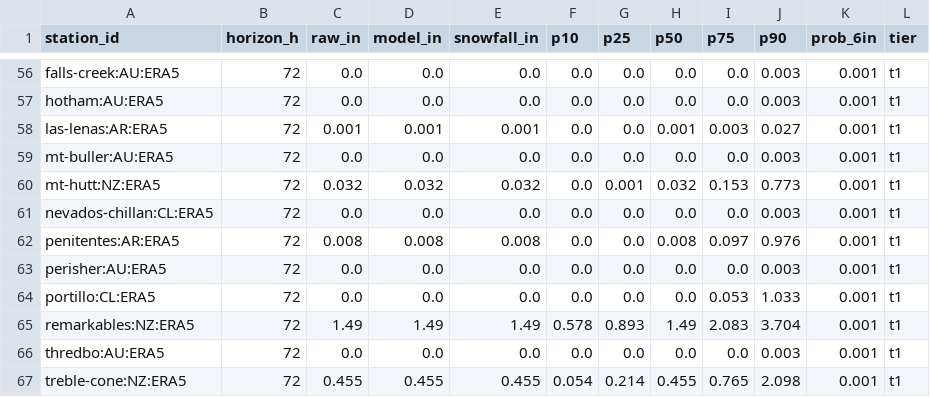
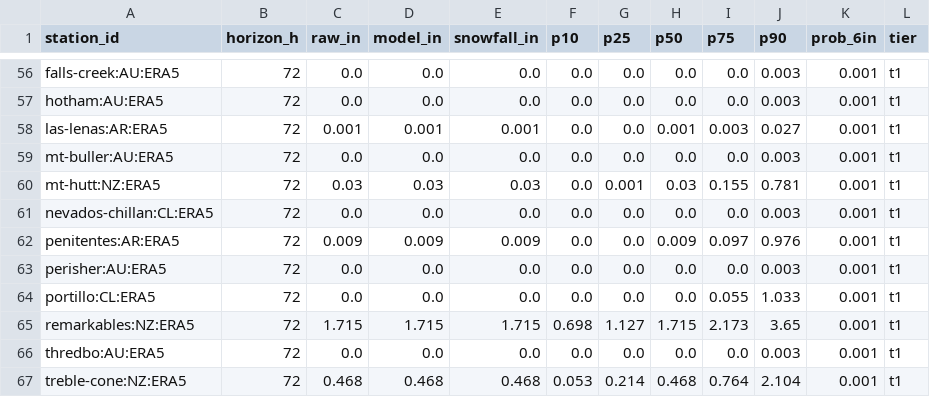
Before and after one commit to andrewnakas/open-powder-ensemble, a CSV file: history/era5/2026-10-28.csv, drawn as a sheet; only a part is shown, gaps mark what is left out; the diff covers the shown part only.

```diff
--- a/history/era5/2026-10-28.csv
+++ b/history/era5/2026-10-28.csv
@@ -59,9 +59,9 @@ las-lenas:AR:ERA5,72,0.001,0.001,0.001,0.0,0.0,0.001,0.003,0.027,0.001,t1
 mt-buller:AU:ERA5,72,0.0,0.0,0.0,0.0,0.0,0.0,0.0,0.003,0.001,t1
-mt-hutt:NZ:ERA5,72,0.032,0.032,0.032,0.0,0.001,0.032,0.153,0.773,0.001,t1
+mt-hutt:NZ:ERA5,72,0.03,0.03,0.03,0.0,0.001,0.03,0.155,0.781,0.001,t1
 nevados-chillan:CL:ERA5,72,0.0,0.0,0.0,0.0,0.0,0.0,0.0,0.003,0.001,t1
-penitentes:AR:ERA5,72,0.008,0.008,0.008,0.0,0.0,0.008,0.097,0.976,0.001,t1
+penitentes:AR:ERA5,72,0.009,0.009,0.009,0.0,0.0,0.009,0.097,0.976,0.001,t1
 perisher:AU:ERA5,72,0.0,0.0,0.0,0.0,0.0,0.0,0.0,0.003,0.001,t1
-portillo:CL:ERA5,72,0.0,0.0,0.0,0.0,0.0,0.0,0.053,1.033,0.001,t1
-remarkables:NZ:ERA5,72,1.49,1.49,1.49,0.578,0.893,1.49,2.083,3.704,0.001,t1
+portillo:CL:ERA5,72,0.0,0.0,0.0,0.0,0.0,0.0,0.055,1.033,0.001,t1
+remarkables:NZ:ERA5,72,1.715,1.715,1.715,0.698,1.127,1.715,2.173,3.65,0.001,t1
 thredbo:AU:ERA5,72,0.0,0.0,0.0,0.0,0.0,0.0,0.0,0.003,0.001,t1
-treble-cone:NZ:ERA5,72,0.455,0.455,0.455,0.054,0.214,0.455,0.765,2.098,0.001,t1
+treble-cone:NZ:ERA5,72,0.468,0.468,0.468,0.053,0.214,0.468,0.764,2.104,0.001,t1
```
Also changed, not shown: 95 edited cells elsewhere in this file, 6 other files.
